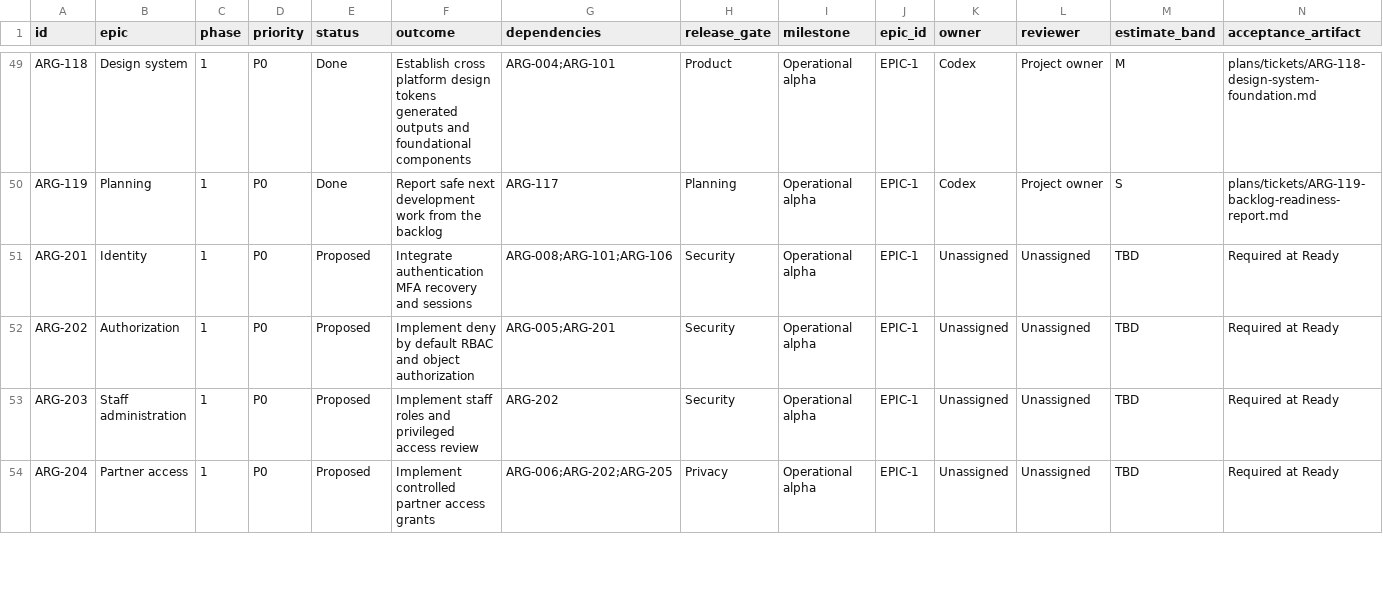
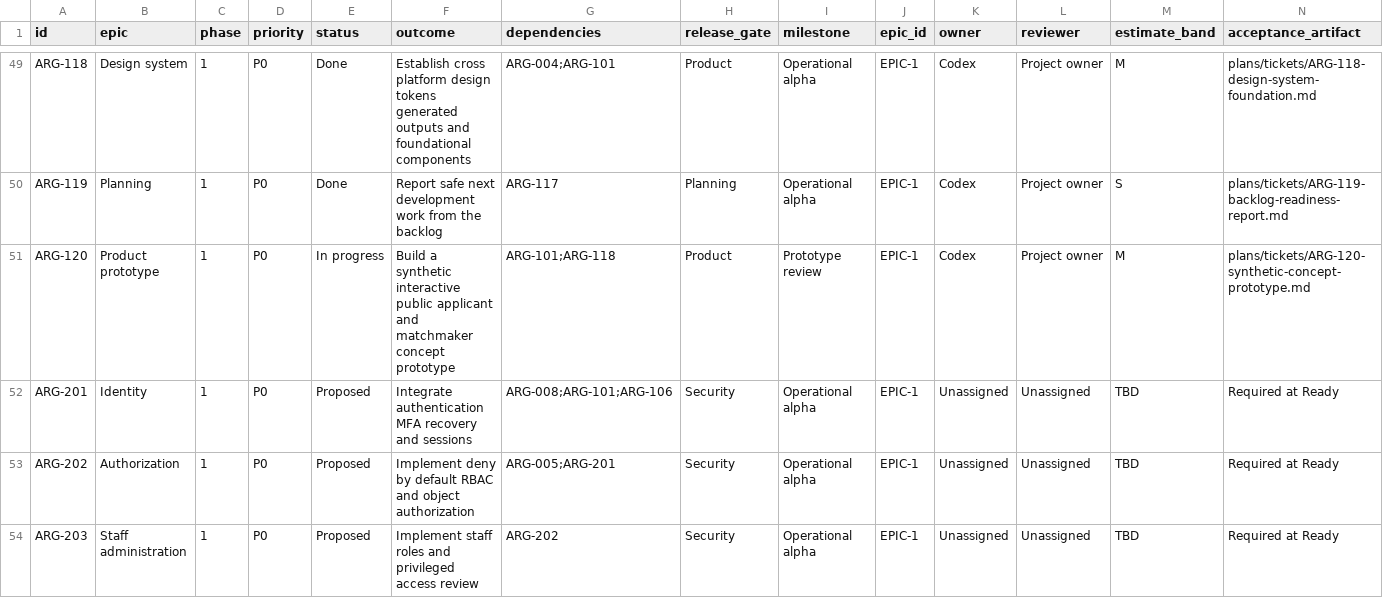
Before and after one commit to carlwelchdesign/matchmaker-ai, a CSV file: plans/tickets/backlog.csv, drawn as a sheet; only a part is shown, gaps mark what is left out; the shorter side is filled out with more unchanged rows; rows hold the shown columns only; the diff names each change by its address in the sheet, - before the commit and + after, or states it on an @@ line.

Commit message:
ARG-120 build synthetic concept prototype

```diff
--- a/plans/tickets/backlog.csv
+++ b/plans/tickets/backlog.csv
+row 51: ARG-120 | Product prototype | 1 | P0 | In progress | Build a synthetic interactive public applicant and matchmaker concept prototype | ARG-101;ARG-118 | Product | Prototype review | EPIC-1 | Codex | Project owner | M | plans/tickets/ARG-120-synthetic-concept-prototype.md
```
Also changed, not shown: 11 other files.
